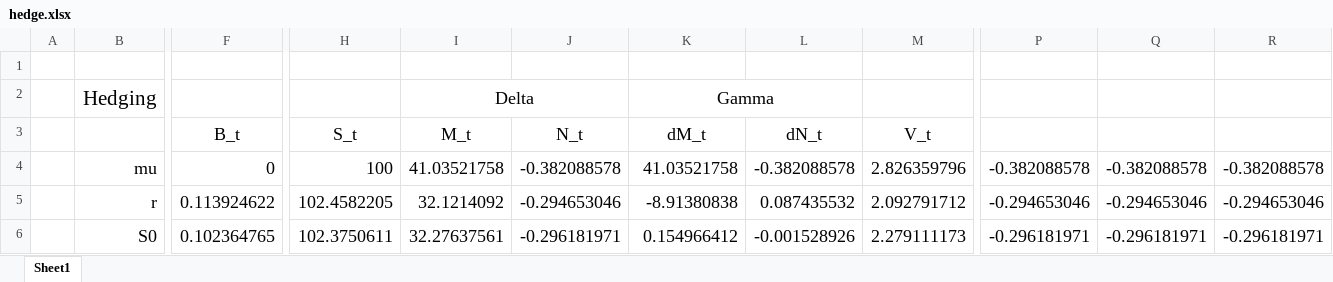
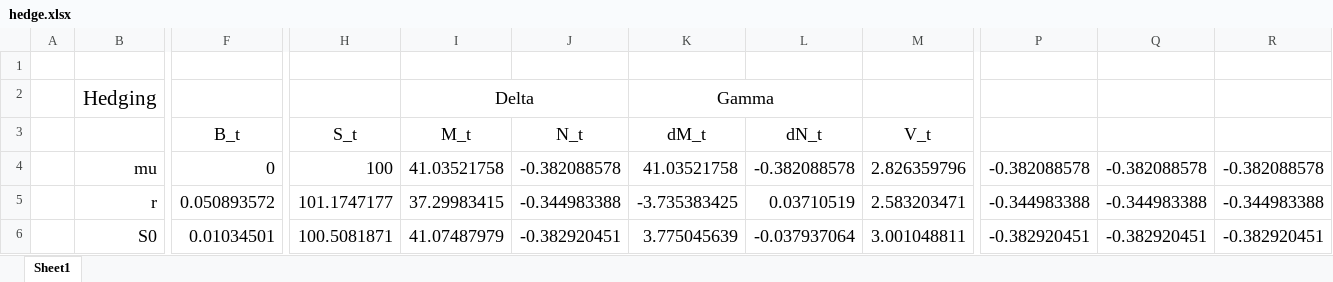
Before and after one commit to FRE6233/Fall2023, an Excel workbook: xll_fre/hedge.xlsx, sheet Sheet1, drawn as a sheet; only a part is shown, gaps mark what is left out; values as stored, in another font and other column widths than the file's, no borders; the diff covers the shown part only; the diff names each change by its address in the sheet, - before the commit and + after, or states it on an @@ line.

Commit message:
remove A_t and V_t

```diff
--- a/xll_fre/hedge.xlsx (sheet Sheet1)
+++ b/xll_fre/hedge.xlsx (sheet Sheet1)
-F5: 0.113924622
+F5: 0.050893572
-H5: 102.4582205
+H5: 101.1747177
-I5: 32.1214092
+I5: 37.29983415
-J5: -0.294653046
+J5: -0.344983388
-K5: -8.91380838
+K5: -3.735383425
-L5: 0.087435532
+L5: 0.03710519
-M5: 2.092791712
+M5: 2.583203471
-P5: -0.294653046
+P5: -0.344983388
-Q5: -0.294653046
+Q5: -0.344983388
-R5: -0.294653046
+R5: -0.344983388
-F6: 0.102364765
+F6: 0.01034501
-H6: 102.3750611
+H6: 100.5081871
-I6: 32.27637561
+I6: 41.07487979
-J6: -0.296181971
+J6: -0.382920451
-K6: 0.154966412
+K6: 3.775045639
-L6: -0.001528926
+L6: -0.037937064
-M6: 2.279111173
+M6: 3.001048811
-P6: -0.296181971
+P6: -0.382920451
-Q6: -0.296181971
+Q6: -0.382920451
-R6: -0.296181971
+R6: -0.382920451
```
Also changed, not shown: 78 edited cells and cell formats elsewhere in this sheet.
